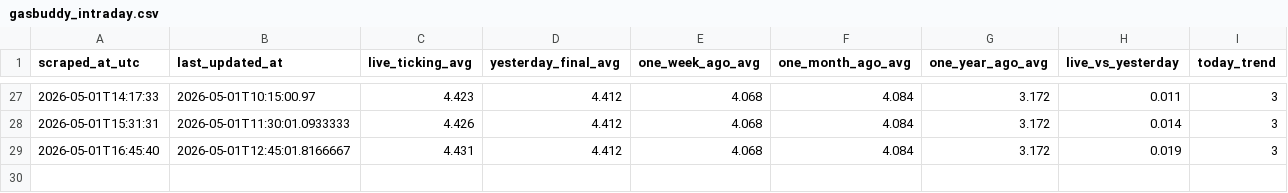
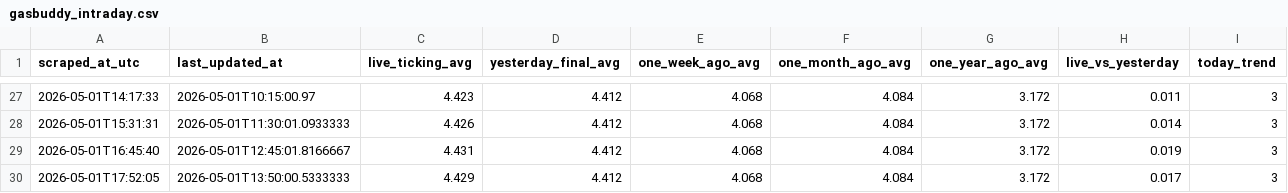
Before and after one commit to GILLIONAIREZ/gas-tracker, a CSV file: data/gasbuddy_intraday.csv, drawn as a sheet; only a part is shown, gaps mark what is left out.

```diff
--- a/data/gasbuddy_intraday.csv
+++ b/data/gasbuddy_intraday.csv
@@ -29 +29,2 @@ scraped_at_utc,last_updated_at,live_ticking_avg,yesterday_final_avg,one_week_ago
 2026-05-01T16:45:40,2026-05-01T12:45:01.8166667,4.431,4.412,4.068,4.084,3.172,0.019,3
+2026-05-01T17:52:05,2026-05-01T13:50:00.5333333,4.429,4.412,4.068,4.084,3.172,0.017,3
```
